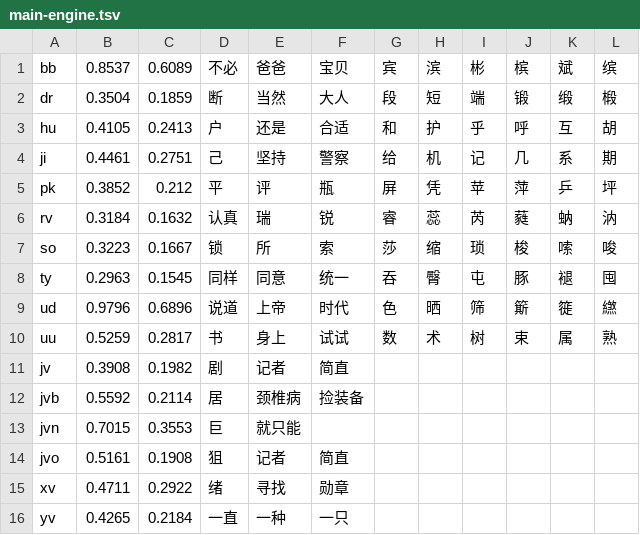
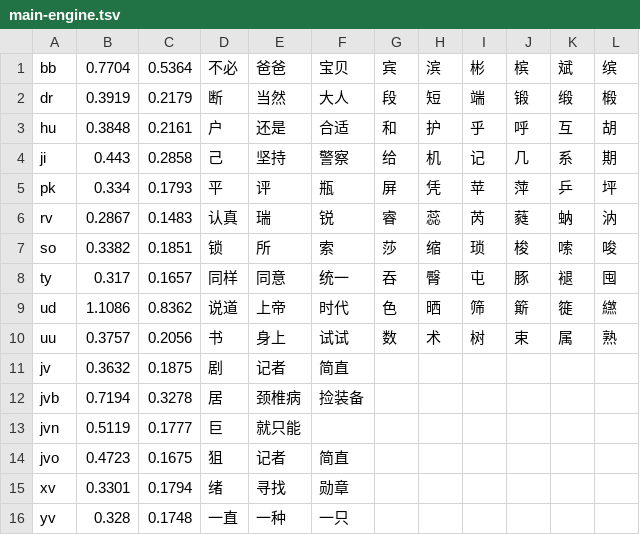
Before and after one commit to losWater/Nightingale, a TSV file: work/夜莺2.0/106_全平台导出/main-engine.tsv, drawn as a sheet; only a part is shown; the diff covers the shown part only.

```diff
--- a/work/夜莺2.0/106_全平台导出/main-engine.tsv
+++ b/work/夜莺2.0/106_全平台导出/main-engine.tsv
@@ -1,16 +1,16 @@
-bb	0.8537	0.6089	不必	爸爸	宝贝	宾	滨	彬	槟	斌	缤
-dr	0.3504	0.1859	断	当然	大人	段	短	端	锻	缎	椴
-hu	0.4105	0.2413	户	还是	合适	和	护	乎	呼	互	胡
-ji	0.4461	0.2751	己	坚持	警察	给	机	记	几	系	期
-pk	0.3852	0.212	平	评	瓶	屏	凭	苹	萍	乒	坪
-rv	0.3184	0.1632	认真	瑞	锐	睿	蕊	芮	蕤	蚋	汭
-so	0.3223	0.1667	锁	所	索	莎	缩	琐	梭	嗦	唆
-ty	0.2963	0.1545	同样	同意	统一	吞	臀	屯	豚	褪	囤
-ud	0.9796	0.6896	说道	上帝	时代	色	晒	筛	簛	簁	繺
-uu	0.5259	0.2817	书	身上	试试	数	术	树	束	属	熟
-jv	0.3908	0.1982	剧	记者	简直
-jvb	0.5592	0.2114	居	颈椎病	捡装备
-jvn	0.7015	0.3553	巨	就只能
-jvo	0.5161	0.1908	狙	记者	简直
-xv	0.4711	0.2922	绪	寻找	勋章
-yv	0.4265	0.2184	一直	一种	一只
+bb	0.7704	0.5364	不必	爸爸	宝贝	宾	滨	彬	槟	斌	缤
+dr	0.3919	0.2179	断	当然	大人	段	短	端	锻	缎	椴
+hu	0.3848	0.2161	户	还是	合适	和	护	乎	呼	互	胡
+ji	0.443	0.2858	己	坚持	警察	给	机	记	几	系	期
+pk	0.334	0.1793	平	评	瓶	屏	凭	苹	萍	乒	坪
+rv	0.2867	0.1483	认真	瑞	锐	睿	蕊	芮	蕤	蚋	汭
+so	0.3382	0.1851	锁	所	索	莎	缩	琐	梭	嗦	唆
+ty	0.317	0.1657	同样	同意	统一	吞	臀	屯	豚	褪	囤
+ud	1.1086	0.8362	说道	上帝	时代	色	晒	筛	簛	簁	繺
+uu	0.3757	0.2056	书	身上	试试	数	术	树	束	属	熟
+jv	0.3632	0.1875	剧	记者	简直
+jvb	0.7194	0.3278	居	颈椎病	捡装备
+jvn	0.5119	0.1777	巨	就只能
+jvo	0.4723	0.1675	狙	记者	简直
+xv	0.3301	0.1794	绪	寻找	勋章
+yv	0.328	0.1748	一直	一种	一只
```
Also changed, not shown: 34 edited cells elsewhere in this file, work/夜莺2.0/106_全平台导出/light-engine.tsv, 22 other files.
